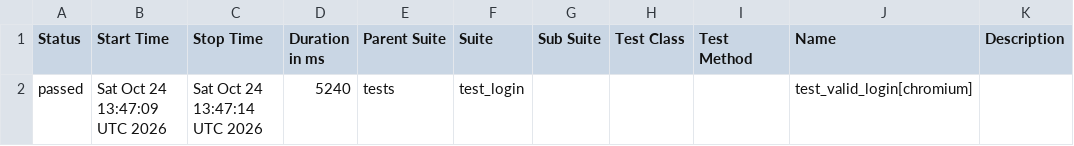
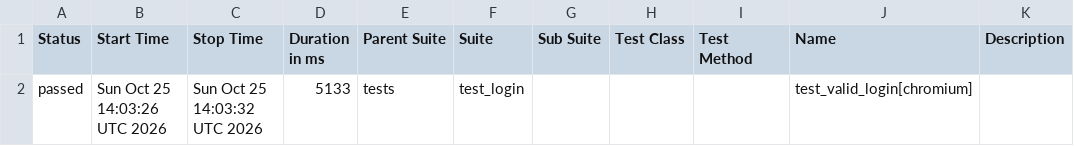
Before and after one commit to abhikatta449-prog/poconplaywrightpython, a CSV file: data/suites.csv, drawn as a sheet.

```diff
--- a/data/suites.csv
+++ b/data/suites.csv
@@ -1,2 +1,2 @@
 "Status","Start Time","Stop Time","Duration in ms","Parent Suite","Suite","Sub Suite","Test Class","Test Method","Name","Description"
-"passed","Sat Oct 24 13:47:09 UTC 2026","Sat Oct 24 13:47:14 UTC 2026","5240","tests","test_login","","","","test_valid_login[chromium]",""
+"passed","Sun Oct 25 14:03:26 UTC 2026","Sun Oct 25 14:03:32 UTC 2026","5133","tests","test_login","","","","test_valid_login[chromium]",""
```
Also changed, not shown: 16 other files.
